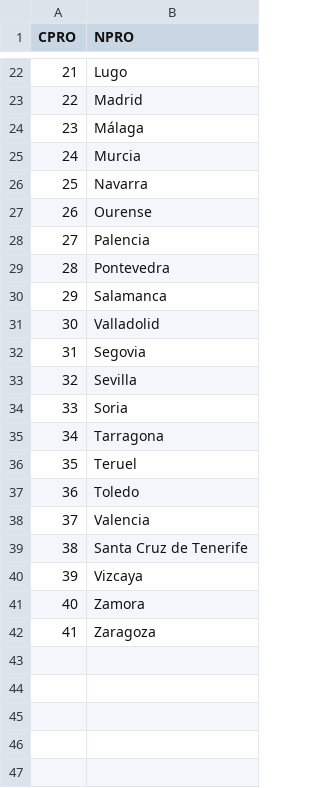
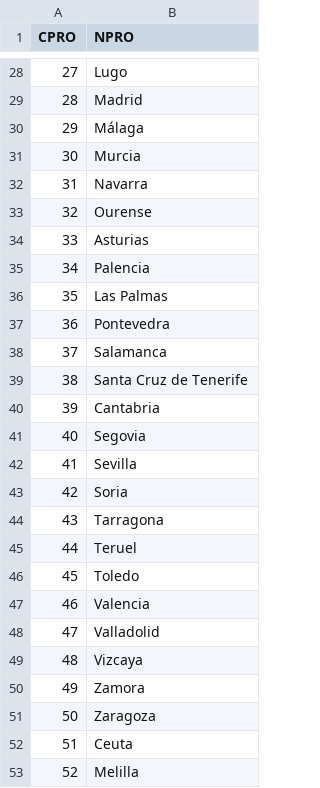
Before and after one commit to Obijuan88/ETSweatherproject, a CSV file: ETSweatherproject/CSV/provincias.csv, drawn as a sheet; only a part is shown, gaps mark what is left out; addresses are those after the commit; the diff covers the shown part only; the diff names each change by its address in the sheet, - before the commit and + after, or states it on an @@ line.

```diff
--- a/ETSweatherproject/CSV/provincias.csv
+++ b/ETSweatherproject/CSV/provincias.csv
@@ column A (CPRO) renumbered between rows 6 and 51 @@
+row 34: 33 | Asturias
@@ row 20 moved to row 36: 35 @@
-B40 (NPRO): Valladolid
+B40 (NPRO): Cantabria
+row 48: 47 | Valladolid
+row 52: 51 | Ceuta
+row 53: 52 | Melilla
```
Also changed, not shown: 8 added rows, 1 removed row and 2 edited cells elsewhere in this file, 3 other files.
